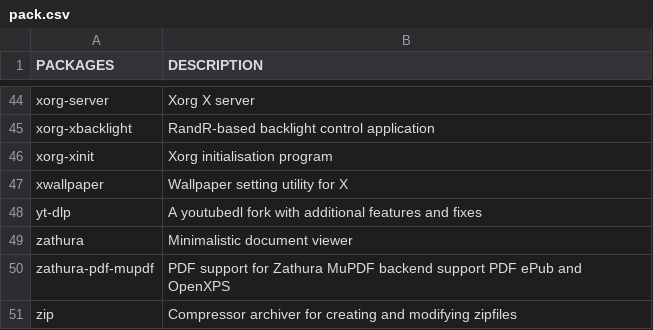
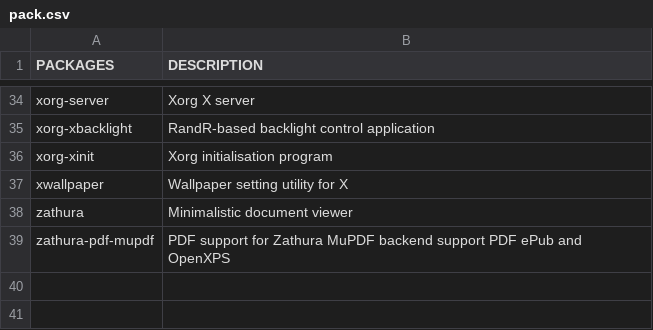
Before and after one commit to fhpraw/i3rice, a CSV file: pack.csv, drawn as a sheet; only a part is shown, gaps mark what is left out; the diff covers the shown part only.

```diff
--- a/pack.csv
+++ b/pack.csv
@@ -47,5 +37,3 @@ xorg-xinit,Xorg initialisation program
 xwallpaper,Wallpaper setting utility for X
-yt-dlp,A youtubedl fork with additional features and fixes
 zathura,Minimalistic document viewer
 zathura-pdf-mupdf,PDF support for Zathura MuPDF backend support PDF ePub and OpenXPS
-zip,Compressor archiver for creating and modifying zipfiles
```
Also changed, not shown: 10 removed rows and 1 moved row elsewhere in this file, 13 other files.
